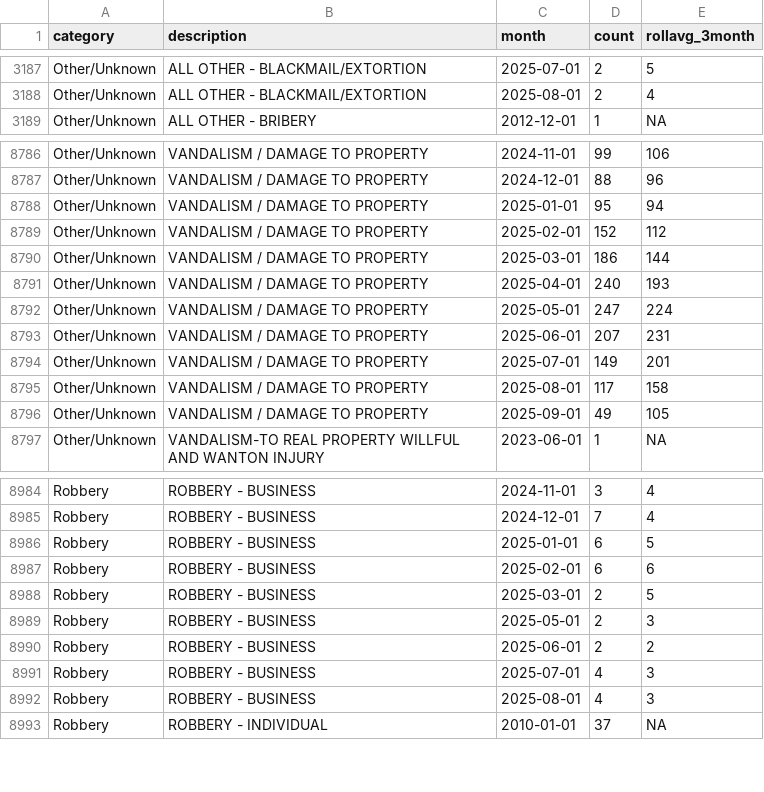
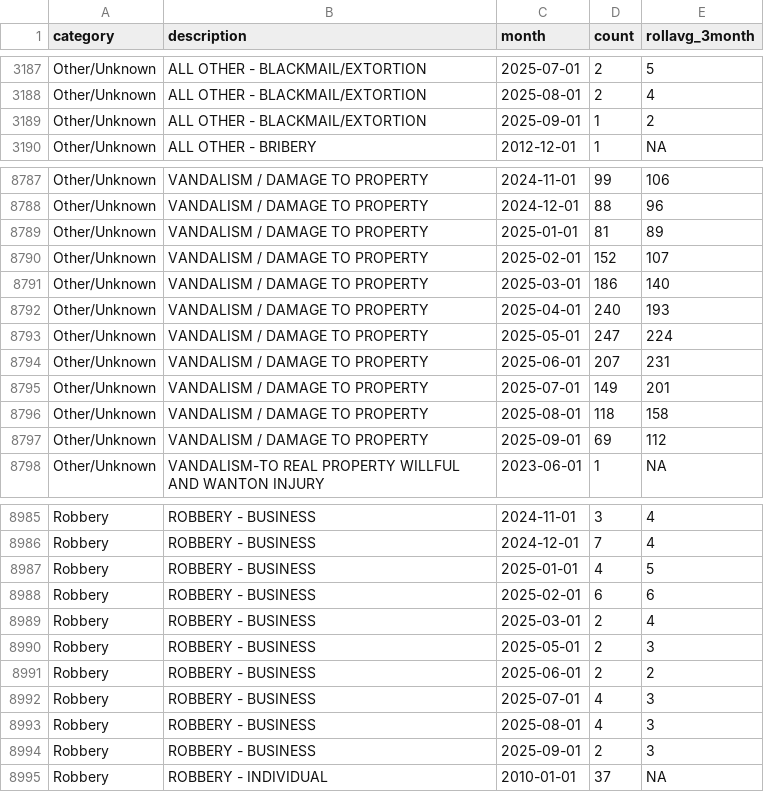
Before and after one commit to abcotvdata/safetytracker_fayetteville, a CSV file: data/output/monthly/citywide_detailed_monthly.csv, drawn as a sheet; only a part is shown, gaps mark what is left out; the diff covers the shown part only.

Commit message:
New crime data collected

```diff
--- a/data/output/monthly/citywide_detailed_monthly.csv
+++ b/data/output/monthly/citywide_detailed_monthly.csv
@@ -3188,2 +3188,3 @@ Other/Unknown,ALL OTHER - BLACKMAIL/EXTORTION,2025-07-01,2,5
 Other/Unknown,ALL OTHER - BLACKMAIL/EXTORTION,2025-08-01,2,4
+Other/Unknown,ALL OTHER - BLACKMAIL/EXTORTION,2025-09-01,1,2
 Other/Unknown,ALL OTHER - BRIBERY,2012-12-01,1,NA
@@ -8787,5 +8788,5 @@ Other/Unknown,VANDALISM / DAMAGE TO PROPERTY,2024-11-01,99,106
 Other/Unknown,VANDALISM / DAMAGE TO PROPERTY,2024-12-01,88,96
-Other/Unknown,VANDALISM / DAMAGE TO PROPERTY,2025-01-01,95,94
-Other/Unknown,VANDALISM / DAMAGE TO PROPERTY,2025-02-01,152,112
-Other/Unknown,VANDALISM / DAMAGE TO PROPERTY,2025-03-01,186,144
+Other/Unknown,VANDALISM / DAMAGE TO PROPERTY,2025-01-01,81,89
+Other/Unknown,VANDALISM / DAMAGE TO PROPERTY,2025-02-01,152,107
+Other/Unknown,VANDALISM / DAMAGE TO PROPERTY,2025-03-01,186,140
 Other/Unknown,VANDALISM / DAMAGE TO PROPERTY,2025-04-01,240,193
@@ -8794,4 +8795,4 @@ Other/Unknown,VANDALISM / DAMAGE TO PROPERTY,2025-06-01,207,231
 Other/Unknown,VANDALISM / DAMAGE TO PROPERTY,2025-07-01,149,201
-Other/Unknown,VANDALISM / DAMAGE TO PROPERTY,2025-08-01,117,158
-Other/Unknown,VANDALISM / DAMAGE TO PROPERTY,2025-09-01,49,105
+Other/Unknown,VANDALISM / DAMAGE TO PROPERTY,2025-08-01,118,158
+Other/Unknown,VANDALISM / DAMAGE TO PROPERTY,2025-09-01,69,112
 Other/Unknown,VANDALISM-TO REAL PROPERTY WILLFUL AND WANTON INJURY,2023-06-01,1,NA
@@ -8985,5 +8986,5 @@ Robbery,ROBBERY - BUSINESS,2024-11-01,3,4
 Robbery,ROBBERY - BUSINESS,2024-12-01,7,4
-Robbery,ROBBERY - BUSINESS,2025-01-01,6,5
+Robbery,ROBBERY - BUSINESS,2025-01-01,4,5
 Robbery,ROBBERY - BUSINESS,2025-02-01,6,6
-Robbery,ROBBERY - BUSINESS,2025-03-01,2,5
+Robbery,ROBBERY - BUSINESS,2025-03-01,2,4
 Robbery,ROBBERY - BUSINESS,2025-05-01,2,3
@@ -8992,2 +8993,3 @@ Robbery,ROBBERY - BUSINESS,2025-07-01,4,3
 Robbery,ROBBERY - BUSINESS,2025-08-01,4,3
+Robbery,ROBBERY - BUSINESS,2025-09-01,2,3
 Robbery,ROBBERY - INDIVIDUAL,2010-01-01,37,NA
```
Also changed, not shown: 142 edited cells elsewhere in this file, data/output/city/citywide_detailed.csv, data/output/districts/district_category.csv, 41 other files.
